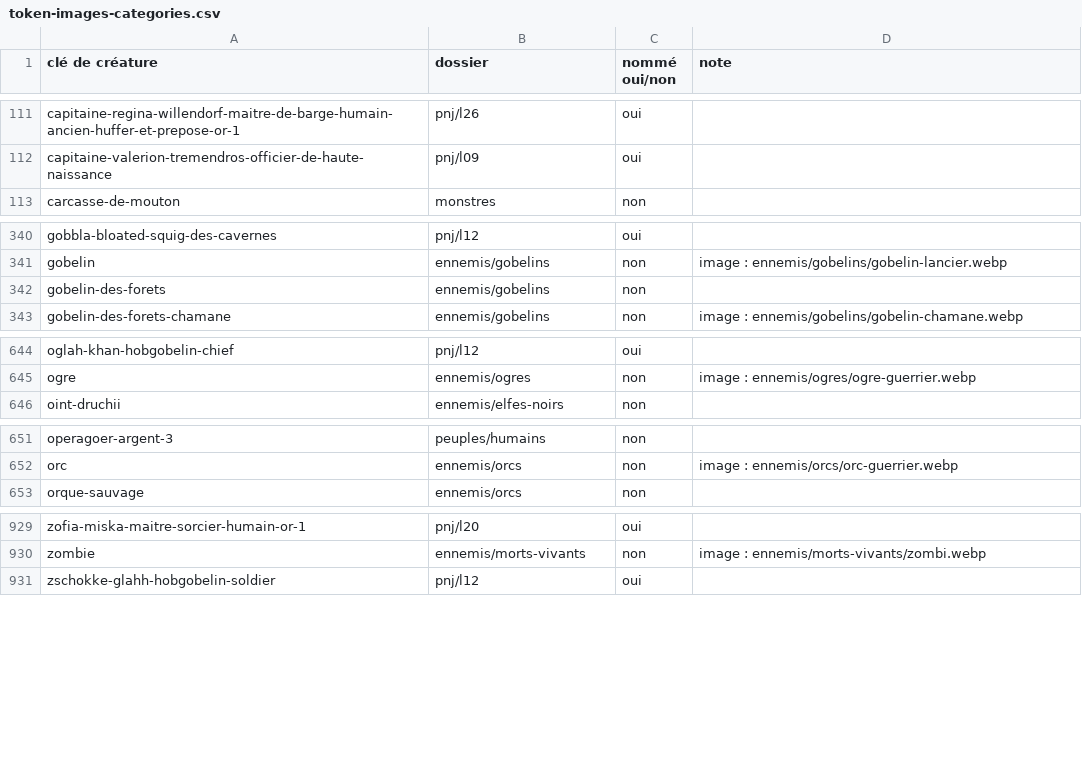
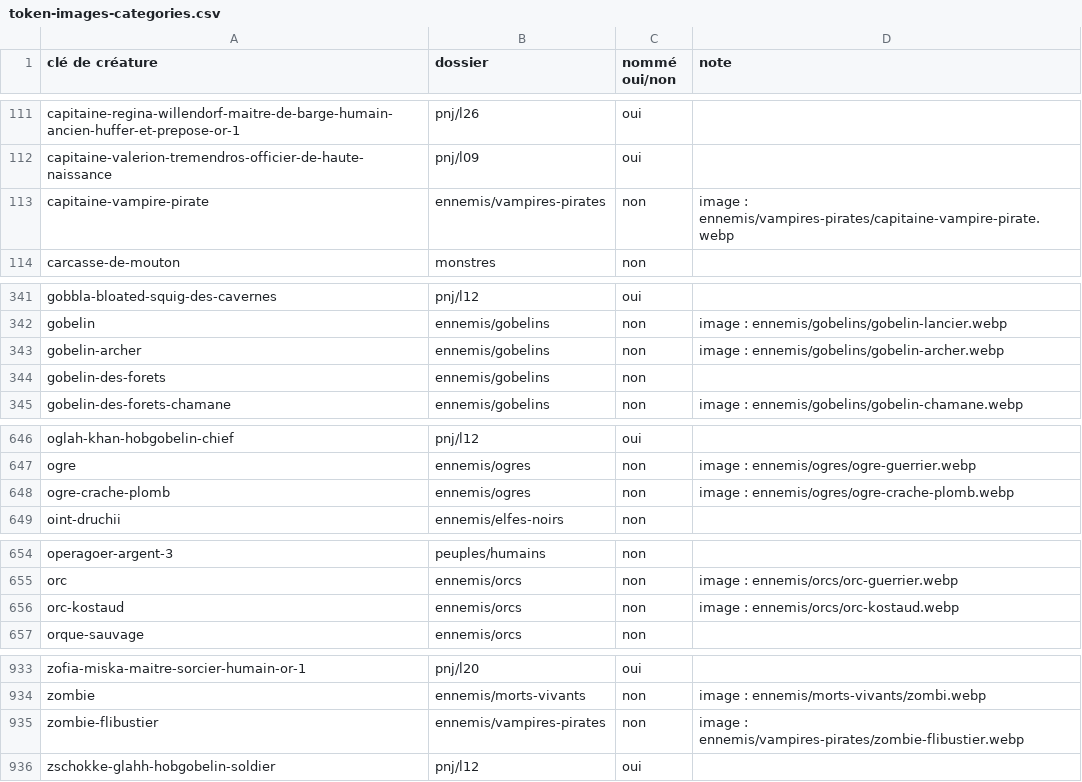
Before and after one commit to Ethoril/Outil-MJ-Warhammer, a CSV file: tools/token-images-categories.csv, drawn as a sheet; only a part is shown, gaps mark what is left out.

```diff
--- a/tools/token-images-categories.csv
+++ b/tools/token-images-categories.csv
@@ -112,2 +112,3 @@ capitaine-regina-willendorf-maitre-de-barge-humain-ancien-huffer-et-prepose-or-1
 capitaine-valerion-tremendros-officier-de-haute-naissance;pnj/l09;oui;
+capitaine-vampire-pirate;ennemis/vampires-pirates;non;image : ennemis/vampires-pirates/capitaine-vampire-pirate.webp
 carcasse-de-mouton;monstres;non;
@@ -341,2 +342,3 @@ gobbla-bloated-squig-des-cavernes;pnj/l12;oui;
 gobelin;ennemis/gobelins;non;image : ennemis/gobelins/gobelin-lancier.webp
+gobelin-archer;ennemis/gobelins;non;image : ennemis/gobelins/gobelin-archer.webp
 gobelin-des-forets;ennemis/gobelins;non;
@@ -645,2 +647,3 @@ oglah-khan-hobgobelin-chief;pnj/l12;oui;
 ogre;ennemis/ogres;non;image : ennemis/ogres/ogre-guerrier.webp
+ogre-crache-plomb;ennemis/ogres;non;image : ennemis/ogres/ogre-crache-plomb.webp
 oint-druchii;ennemis/elfes-noirs;non;
@@ -652,2 +655,3 @@ operagoer-argent-3;peuples/humains;non;
 orc;ennemis/orcs;non;image : ennemis/orcs/orc-guerrier.webp
+orc-kostaud;ennemis/orcs;non;image : ennemis/orcs/orc-kostaud.webp
 orque-sauvage;ennemis/orcs;non;
@@ -930,2 +934,3 @@ zofia-miska-maitre-sorcier-humain-or-1;pnj/l20;oui;
 zombie;ennemis/morts-vivants;non;image : ennemis/morts-vivants/zombi.webp
+zombie-flibustier;ennemis/vampires-pirates;non;image : ennemis/vampires-pirates/zombie-flibustier.webp
 zschokke-glahh-hobgobelin-soldier;pnj/l12;oui;
```
Also changed, not shown: tools/token-images.csv, 10 other files.
